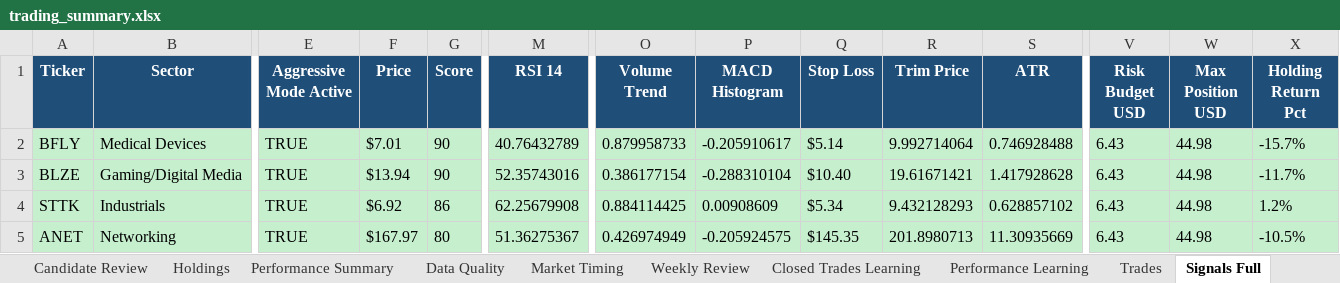
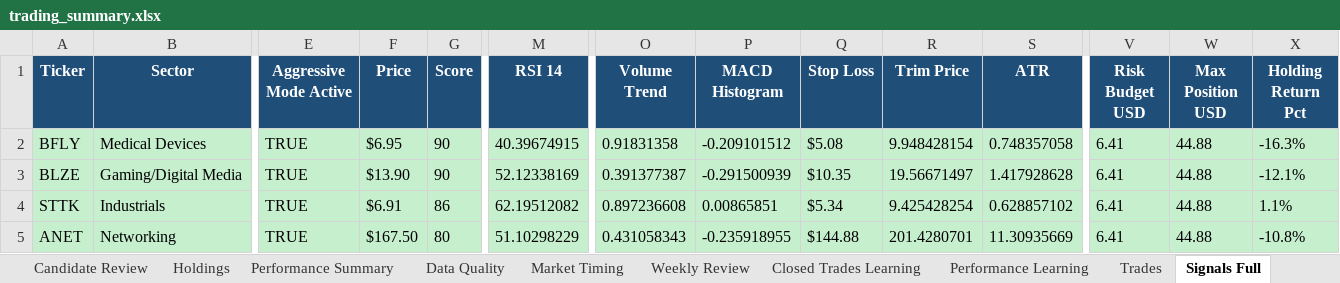
Before and after one commit to nicklc14/trading-engine-v2, an Excel workbook: output/trading_summary.xlsx, sheet Signals Full, drawn as a sheet; only a part is shown, gaps mark what is left out; values as stored, in another font and other column widths than the file's, no borders; the diff covers the shown part only; the diff names each change by its address in the sheet, - before the commit and + after, or states it on an @@ line.

```diff
--- a/output/trading_summary.xlsx (sheet Signals Full)
+++ b/output/trading_summary.xlsx (sheet Signals Full)
-F2 (Price): $7.01
+F2 (Price): $6.95
-M2 (RSI 14): 40.76432789
+M2 (RSI 14): 40.39674915
-O2 (Volume Trend): 0.879958733
+O2 (Volume Trend): 0.91831358
-P2 (MACD Histogram): -0.205910617
+P2 (MACD Histogram): -0.209101512
-Q2 (Stop Loss): $5.14
+Q2 (Stop Loss): $5.08
-R2 (Trim Price): 9.992714064
+R2 (Trim Price): 9.948428154
-S2 (ATR): 0.746928488
+S2 (ATR): 0.748357058
-V2:V5 (Risk Budget USD): 6.43
+V2:V5 (Risk Budget USD): 6.41
-W2:W5 (Max Position USD): 44.98
+W2:W5 (Max Position USD): 44.88
-X2 (Holding Return Pct): -15.7%
+X2 (Holding Return Pct): -16.3%
-F3 (Price): $13.94
+F3 (Price): $13.90
-M3 (RSI 14): 52.35743016
+M3 (RSI 14): 52.12338169
-O3 (Volume Trend): 0.386177154
+O3 (Volume Trend): 0.391377387
-P3 (MACD Histogram): -0.288310104
+P3 (MACD Histogram): -0.291500939
-Q3 (Stop Loss): $10.40
+Q3 (Stop Loss): $10.35
-R3 (Trim Price): 19.61671421
+R3 (Trim Price): 19.56671497
-X3 (Holding Return Pct): -11.7%
+X3 (Holding Return Pct): -12.1%
-F4 (Price): $6.92
+F4 (Price): $6.91
-M4 (RSI 14): 62.25679908
+M4 (RSI 14): 62.19512082
-O4 (Volume Trend): 0.884114425
+O4 (Volume Trend): 0.897236608
-P4 (MACD Histogram): 0.00908609
+P4 (MACD Histogram): 0.00865851
-R4 (Trim Price): 9.432128293
+R4 (Trim Price): 9.425428254
-X4 (Holding Return Pct): 1.2%
+X4 (Holding Return Pct): 1.1%
-F5 (Price): $167.97
+F5 (Price): $167.50
-M5 (RSI 14): 51.36275367
+M5 (RSI 14): 51.10298229
-O5 (Volume Trend): 0.426974949
+O5 (Volume Trend): 0.431058343
-P5 (MACD Histogram): -0.205924575
+P5 (MACD Histogram): -0.235918955
-Q5 (Stop Loss): $145.35
+Q5 (Stop Loss): $144.88
-R5 (Trim Price): 201.8980713
+R5 (Trim Price): 201.4280701
-X5 (Holding Return Pct): -10.5%
+X5 (Holding Return Pct): -10.8%
```
Also changed, not shown: 1 added row, 1 removed row and 259 edited cells elsewhere in this sheet, sheet Market Data, sheet Dashboard, sheet Market Timing, sheet Candidate Review, sheet Holdings, sheet Performance Summary, 1 more sheet, 13 other files.
